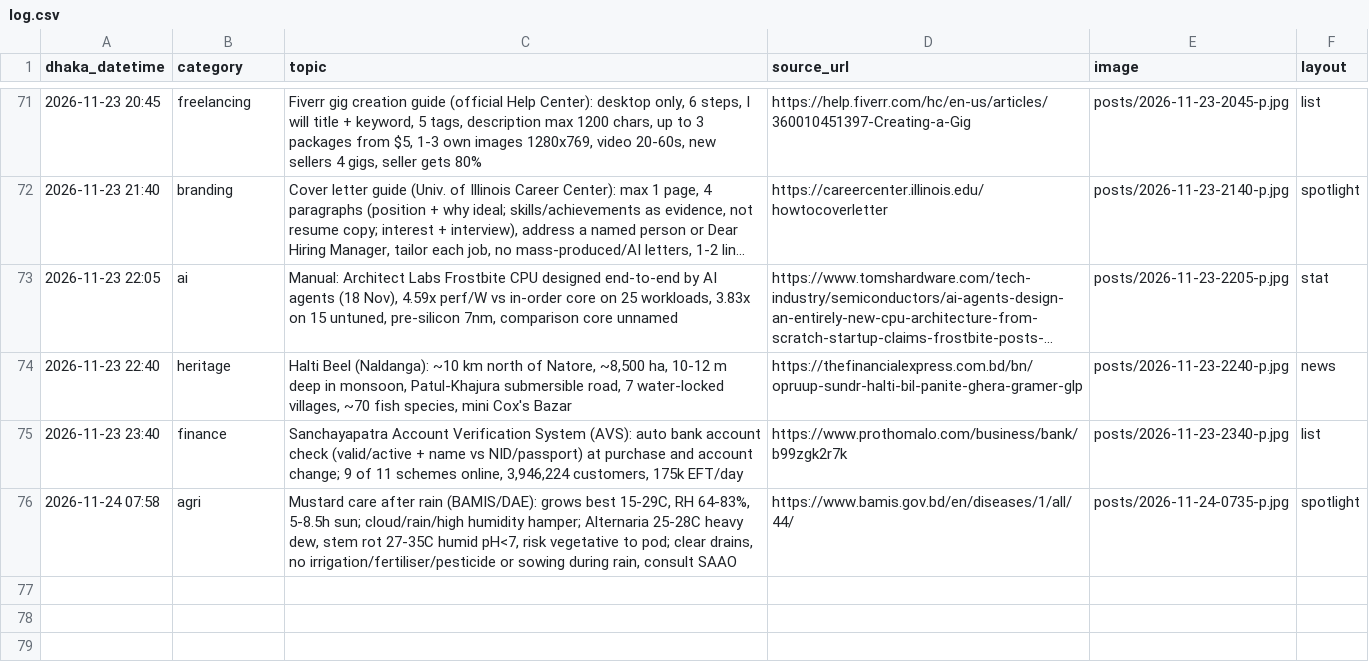
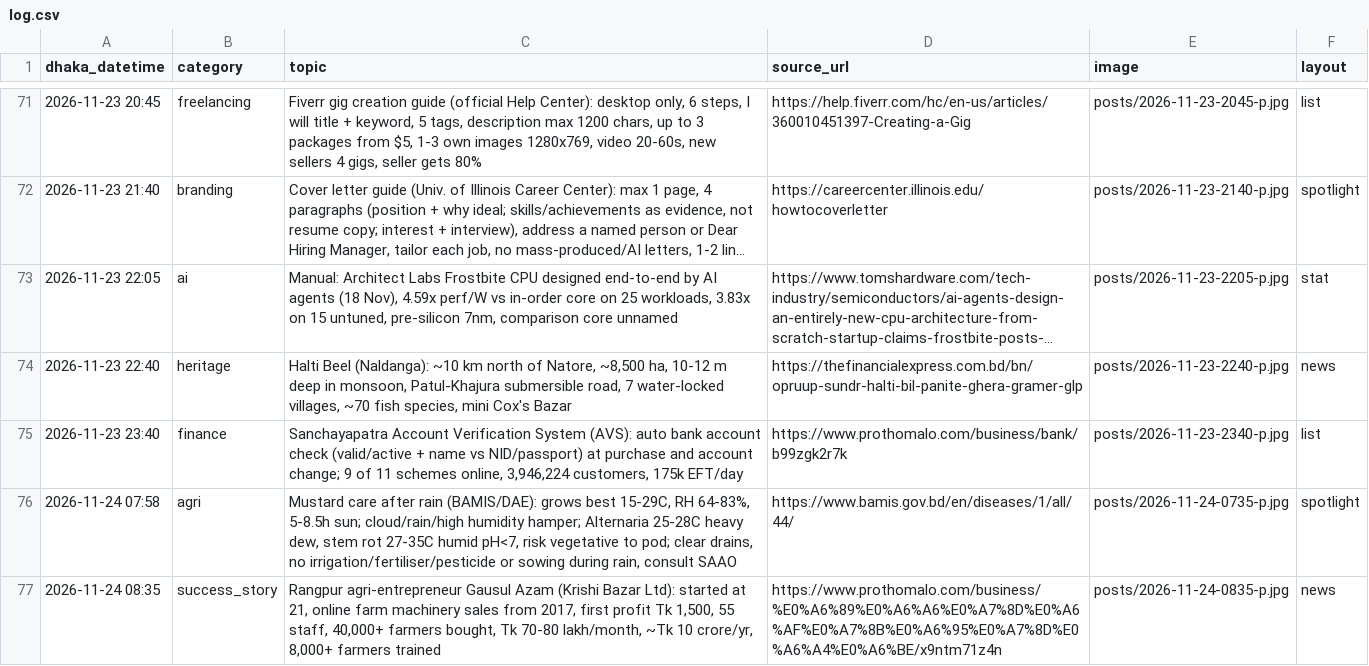
Before and after one commit to Rajibnt/codexnatore, a CSV file: ready/log.csv, drawn as a sheet; only a part is shown, gaps mark what is left out; long unchanged cells end in ….

```diff
--- a/ready/log.csv
+++ b/ready/log.csv
@@ -76 +76,2 @@ dhaka_datetime,category,topic,source_url,image,layout
 2026-11-24 07:58,agri,"Mustard care after rain (BAMIS/DAE): grows best 15-29C, RH 64-83%, 5-8.5h sun; cloud/rain/high humidity hamper; Alternaria 25-28C heavy dew, stem rot 27-35C humid pH<7, risk vegetative to pod; clear drains, no irrigation/fertiliser/pesticide or sowing during rain, consult SAAO",https://www.bamis.gov.bd/en/diseases/1/all/44/,posts/2026-11-24-0735-p.jpg,spotlight
+2026-11-24 08:35,success_story,"Rangpur agri-entrepreneur Gausul Azam (Krishi Bazar Ltd): started at 21, online farm machinery sales from 2017, first profit Tk 1,500, 55 staff, 40,000+ farmers bought, Tk 70-80 lakh/month, ~Tk 10 crore/yr, 8,000+ farmers trained",https://www.prothomalo.com/business/%E0%A6%89%E0%A6%A6%E0%A7%8D%E0%A6%AF%E0%A7%8B%E0%A6%95%E0%A7%8D%E0%A6%A4%E0%A6%BE/x9ntm71z4n,posts/2026-11-24-0835-p.jpg,news
```
Also changed, not shown: 4 other files.
